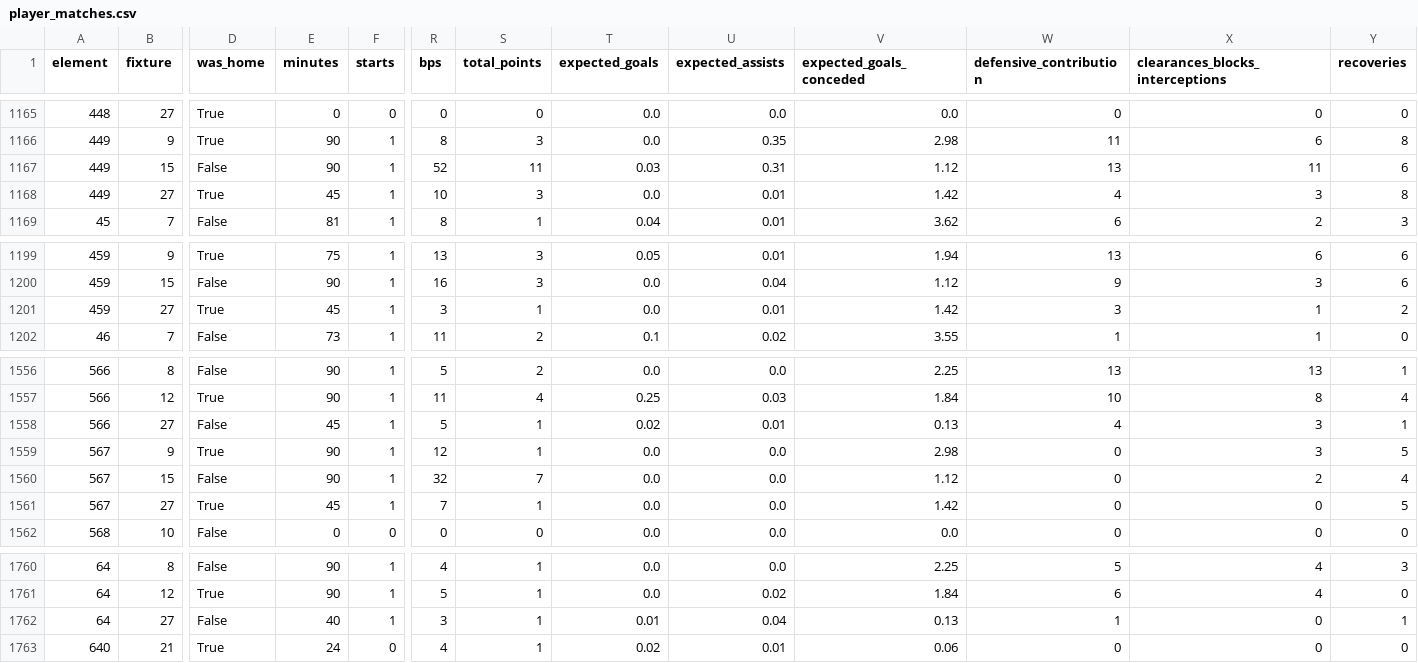
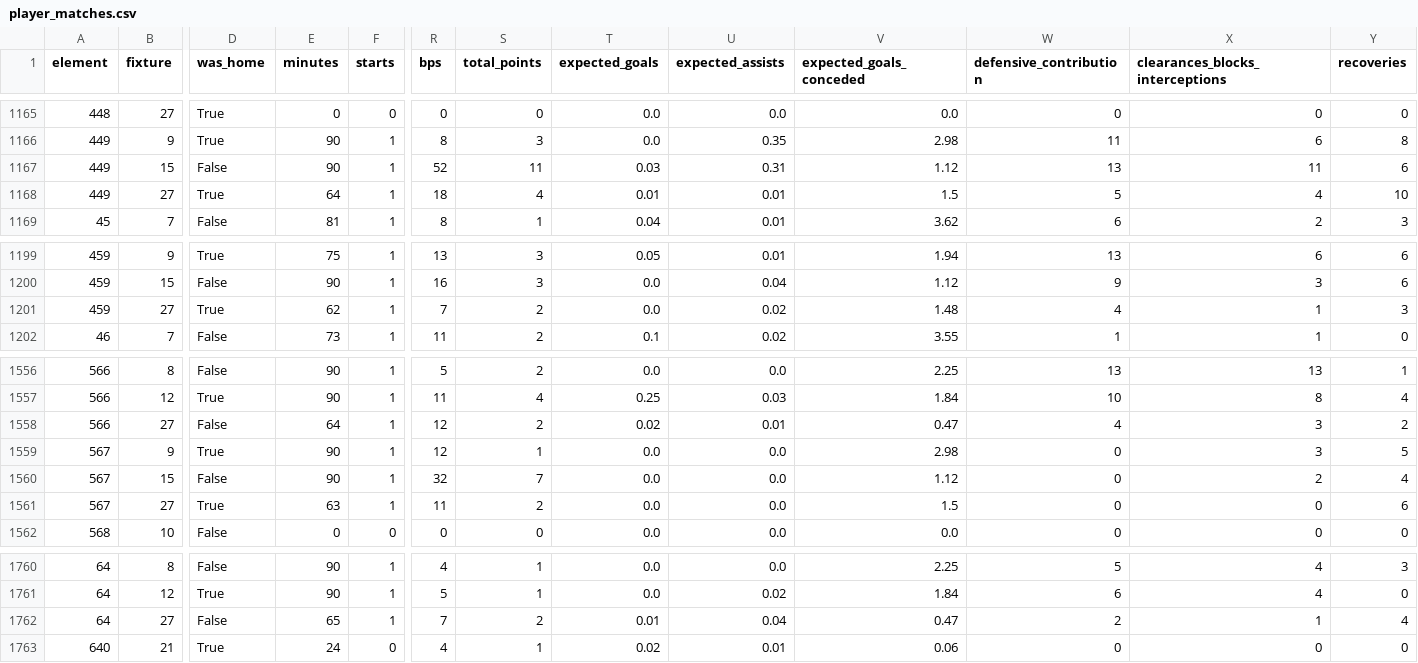
Before and after one commit to simenflog-ctrl/Fantasy-FPL, a CSV file: data/derived/player_matches.csv, drawn as a sheet; only a part is shown, gaps mark what is left out; the diff covers the shown part only; the diff names each change by its address in the sheet, - before the commit and + after, or states it on an @@ line.

```diff
--- a/data/derived/player_matches.csv
+++ b/data/derived/player_matches.csv
-E1168 (minutes): 45
+E1168 (minutes): 64
-R1168 (bps): 10
+R1168 (bps): 18
-S1168 (total_points): 3
+S1168 (total_points): 4
-T1168 (expected_goals): 0.0
+T1168 (expected_goals): 0.01
-V1168 (expected_goals_conceded): 1.42
+V1168 (expected_goals_conceded): 1.5
-W1168 (defensive_contribution): 4
+W1168 (defensive_contribution): 5
-X1168 (clearances_blocks_interceptions): 3
+X1168 (clearances_blocks_interceptions): 4
-Y1168 (recoveries): 8
+Y1168 (recoveries): 10
-E1201 (minutes): 45
+E1201 (minutes): 62
-R1201 (bps): 3
+R1201 (bps): 7
-S1201 (total_points): 1
+S1201 (total_points): 2
-U1201 (expected_assists): 0.01
+U1201 (expected_assists): 0.02
-V1201 (expected_goals_conceded): 1.42
+V1201 (expected_goals_conceded): 1.48
-W1201 (defensive_contribution): 3
+W1201 (defensive_contribution): 4
-Y1201 (recoveries): 2
+Y1201 (recoveries): 3
-E1558 (minutes): 45
+E1558 (minutes): 64
-R1558 (bps): 5
+R1558 (bps): 12
-S1558 (total_points): 1
+S1558 (total_points): 2
-V1558 (expected_goals_conceded): 0.13
+V1558 (expected_goals_conceded): 0.47
-Y1558 (recoveries): 1
+Y1558 (recoveries): 2
-E1561 (minutes): 45
+E1561 (minutes): 63
-R1561 (bps): 7
+R1561 (bps): 11
-S1561 (total_points): 1
+S1561 (total_points): 2
-V1561 (expected_goals_conceded): 1.42
+V1561 (expected_goals_conceded): 1.5
-Y1561 (recoveries): 5
+Y1561 (recoveries): 6
-E1762 (minutes): 40
+E1762 (minutes): 65
-R1762 (bps): 3
+R1762 (bps): 7
-S1762 (total_points): 1
+S1762 (total_points): 2
-V1762 (expected_goals_conceded): 0.13
+V1762 (expected_goals_conceded): 0.47
-W1762 (defensive_contribution): 1
+W1762 (defensive_contribution): 2
-X1762 (clearances_blocks_interceptions): 0
+X1762 (clearances_blocks_interceptions): 1
-Y1762 (recoveries): 1
+Y1762 (recoveries): 4
```
Also changed, not shown: 90 edited cells elsewhere in this file, data/derived/minutes.csv, data/derived/team_matches.csv, 7 other files.
